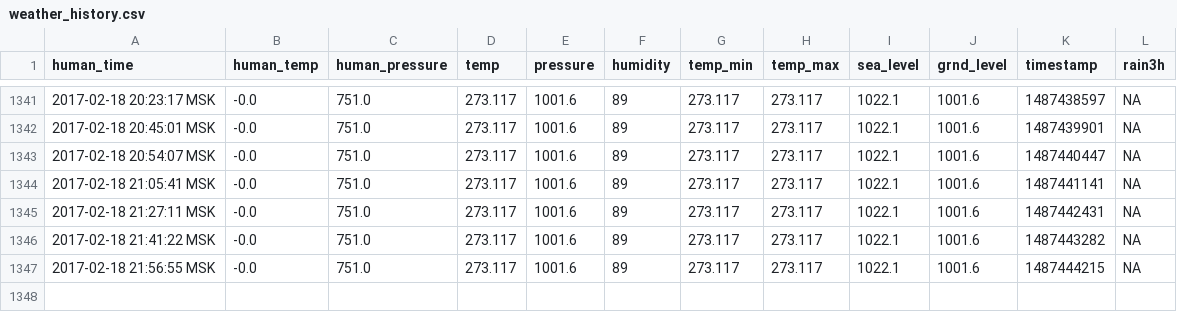
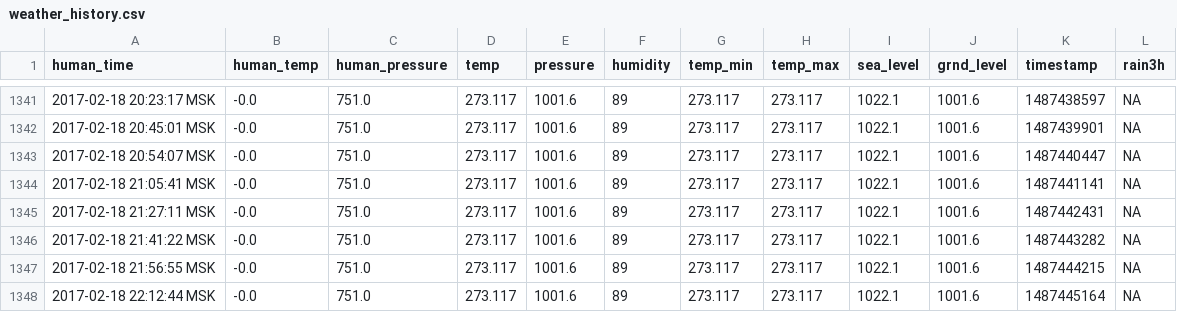
Before and after one commit to iot-rus/agri-iot-data, a CSV file: weather_history.csv, drawn as a sheet; only a part is shown, gaps mark what is left out; the diff names each change by its address in the sheet, - before the commit and + after, or states it on an @@ line.

```diff
--- a/weather_history.csv
+++ b/weather_history.csv
+row 1348: 2017-02-18 22:12:44 MSK | -0.0 | 751.0 | 273.117 | 1001.6 | 89 | 273.117 | 273.117 | 1022.1 | 1001.6 | 1487445164 | NA
```
Also changed, not shown: 1 other file.
